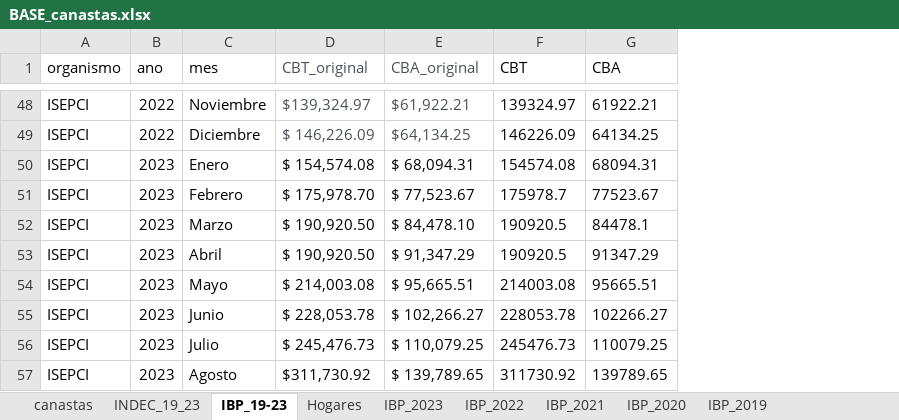
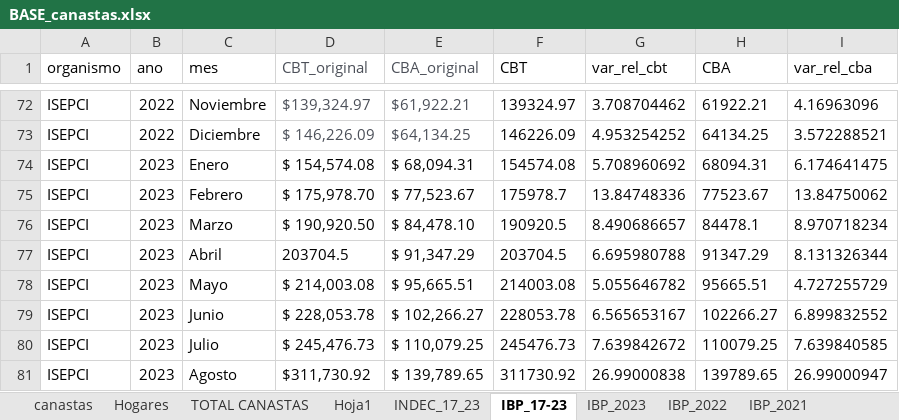
Before and after one commit to SoyAndrea/Indicadores-economicos, an Excel workbook: data/BASE_canastas.xlsx, sheet IBP_17-23, drawn as a sheet; only a part is shown, gaps mark what is left out; values as stored, in another font and other column widths than the file's, no borders; addresses are those after the commit; the diff covers the shown part only; the diff names each change by its address in the sheet, - before the commit and + after, or states it on an @@ line.

```diff
--- a/data/BASE_canastas.xlsx (sheet IBP_17-23)
+++ b/data/BASE_canastas.xlsx (sheet IBP_17-23)
-sheet tab: INDEC_19_23
+sheet tab: INDEC_17_23
-sheet tab: IBP_19-23
+sheet tab: IBP_17-23
+sheet tab: TOTAL CANASTAS
+sheet tab: Hoja1
@@ sheet tab order changed: canastas | Hogares | TOTAL CANASTAS | Hoja1 | INDEC_17_23 | IBP_17-23 | IBP_2023 | IBP_2022 | IBP_2021 @@
+column G (var_rel_cbt), rows 72-81: 3.708704462 | 4.953254252 | 5.708960692 | 13.84748336 | 8.490686657 | 6.695980788 | 5.055646782 | 6.565653167 | 7.639842672 | 26.99000838
+column I (var_rel_cba), rows 72-81: 4.16963096 | 3.572288521 | 6.174641475 | 13.84750062 | 8.970718234 | 8.131326344 | 4.727255729 | 6.899832552 | 7.639840585 | 26.99000947
-D77 (CBT_original): $ 190,920.50
+D77 (CBT_original): 203704.5
-F77 (CBT): 190920.5
+F77 (CBT): 203704.5
```
Also changed, not shown: 24 added rows elsewhere in this sheet, sheet INDEC_17_23, other sheet tabs, 3 other files.
